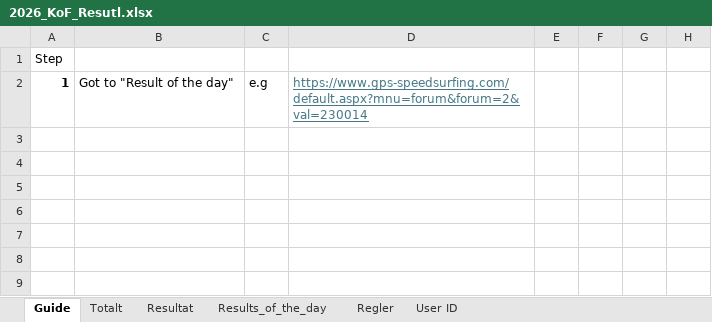
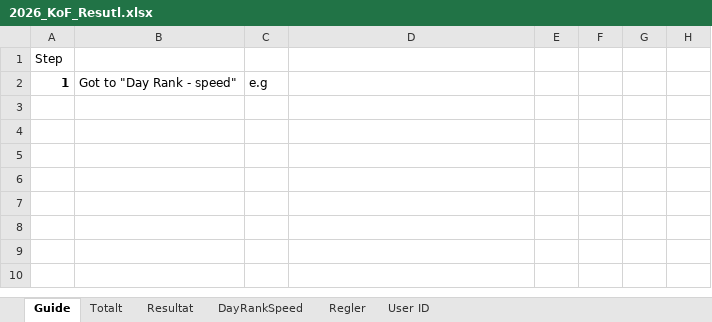
Before and after one commit to bjorn76/WS, an Excel workbook: KoF/2026_KoF_Resutl.xlsx, sheet Guide, drawn as a sheet; only a part is shown; the shorter side is filled out with more unchanged rows; values as stored, in another font and other column widths than the file's, no borders; charts and pictures not drawn; the diff names each change by its address in the sheet, - before the commit and + after, or states it on an @@ line.

```diff
--- a/KoF/2026_KoF_Resutl.xlsx (sheet Guide)
+++ b/KoF/2026_KoF_Resutl.xlsx (sheet Guide)
-sheet tab: Results_of_the_day
+sheet tab: DayRankSpeed
-B2: Got to "Result of the day"
+B2: Got to "Day Rank - speed"
-D2: https://www.gps-speedsurfing.com/default.aspx?mnu=forum&forum=2&val=230014
+D2: (empty)
```
Also changed, not shown: sheet DayRankSpeed, sheet Resultat, sheet Totalt, formulas that keep their value, charts or pictures.
